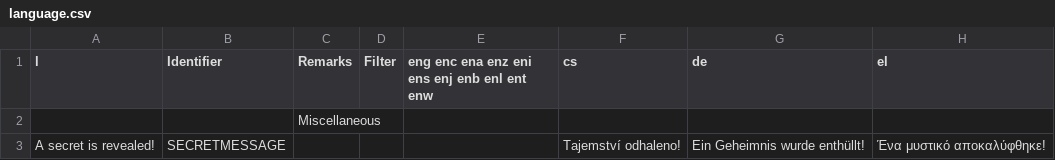
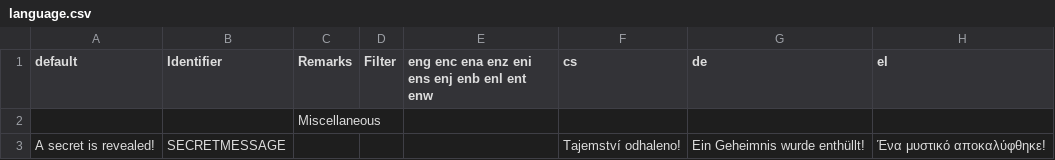
Before and after one commit to johncurley/gzdoom, a CSV file: wadsrc/static/language.csv, drawn as a sheet; only a part is shown; the diff names each change by its address in the sheet, - before the commit and + after, or states it on an @@ line.

Commit message:
- Google fucked this up. Thanks Google.

```diff
--- a/wadsrc/static/language.csv
+++ b/wadsrc/static/language.csv
-A1: l
+A1: default
```
